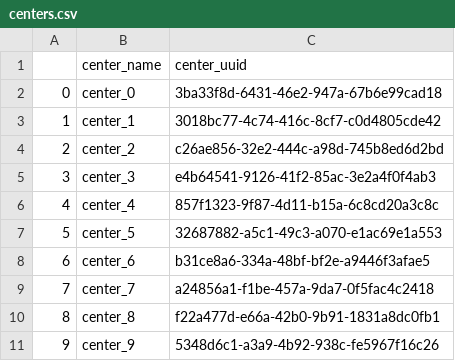
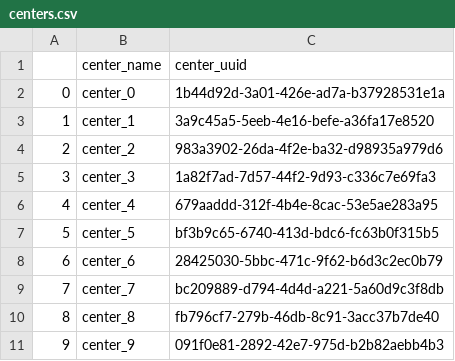
Before and after one commit to doctor-home/doctor_at_home_backend, a CSV file: doctor_at_home/src/main/resources/centers.csv, drawn as a sheet.

```diff
--- a/doctor_at_home/src/main/resources/centers.csv
+++ b/doctor_at_home/src/main/resources/centers.csv
@@ -1,11 +1,11 @@
 ,center_name,center_uuid
-0,center_0,3ba33f8d-6431-46e2-947a-67b6e99cad18
-1,center_1,3018bc77-4c74-416c-8cf7-c0d4805cde42
-2,center_2,c26ae856-32e2-444c-a98d-745b8ed6d2bd
-3,center_3,e4b64541-9126-41f2-85ac-3e2a4f0f4ab3
-4,center_4,857f1323-9f87-4d11-b15a-6c8cd20a3c8c
-5,center_5,32687882-a5c1-49c3-a070-e1ac69e1a553
-6,center_6,b31ce8a6-334a-48bf-bf2e-a9446f3afae5
-7,center_7,a24856a1-f1be-457a-9da7-0f5fac4c2418
-8,center_8,f22a477d-e66a-42b0-9b91-1831a8dc0fb1
-9,center_9,5348d6c1-a3a9-4b92-938c-fe5967f16c26
+0,center_0,1b44d92d-3a01-426e-ad7a-b37928531e1a
+1,center_1,3a9c45a5-5eeb-4e16-befe-a36fa17e8520
+2,center_2,983a3902-26da-4f2e-ba32-d98935a979d6
+3,center_3,1a82f7ad-7d57-44f2-9d93-c336c7e69fa3
+4,center_4,679aaddd-312f-4b4e-8cac-53e5ae283a95
+5,center_5,bf3b9c65-6740-413d-bdc6-fc63b0f315b5
+6,center_6,28425030-5bbc-471c-9f62-b6d3c2ec0b79
+7,center_7,bc209889-d794-4d4d-a221-5a60d9c3f8db
+8,center_8,fb796cf7-279b-46db-8c91-3acc37b7de40
+9,center_9,091f0e81-2892-42e7-975d-b2b82aebb4b3
```
Also changed, not shown: doctor_at_home/src/main/resources/physicians.csv, 36 other files.
